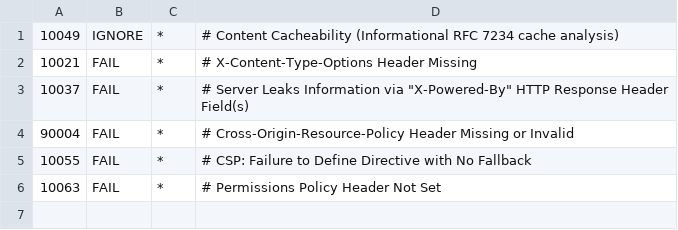
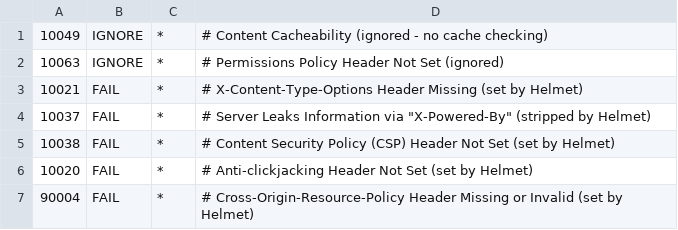
Before and after one commit to AhmedAmrNabil/presentation-law, a TSV file: .zap/rules.tsv, drawn as a sheet.

Commit message:
refactor: simplify helmet usage and ignore caching in zap rules

```diff
--- a/.zap/rules.tsv
+++ b/.zap/rules.tsv
@@ -1,6 +1,7 @@
-10049	IGNORE	*	# Content Cacheability (Informational RFC 7234 cache analysis)
-10021	FAIL	*	# X-Content-Type-Options Header Missing
-10037	FAIL	*	# Server Leaks Information via "X-Powered-By" HTTP Response Header Field(s)
-90004	FAIL	*	# Cross-Origin-Resource-Policy Header Missing or Invalid
-10055	FAIL	*	# CSP: Failure to Define Directive with No Fallback
-10063	FAIL	*	# Permissions Policy Header Not Set
+10049	IGNORE	*	# Content Cacheability (ignored - no cache checking)
+10063	IGNORE	*	# Permissions Policy Header Not Set (ignored)
+10021	FAIL	*	# X-Content-Type-Options Header Missing (set by Helmet)
+10037	FAIL	*	# Server Leaks Information via "X-Powered-By" (stripped by Helmet)
+10038	FAIL	*	# Content Security Policy (CSP) Header Not Set (set by Helmet)
+10020	FAIL	*	# Anti-clickjacking Header Not Set (set by Helmet)
+90004	FAIL	*	# Cross-Origin-Resource-Policy Header Missing or Invalid (set by Helmet)
```
Also changed, not shown: 1 other file.
